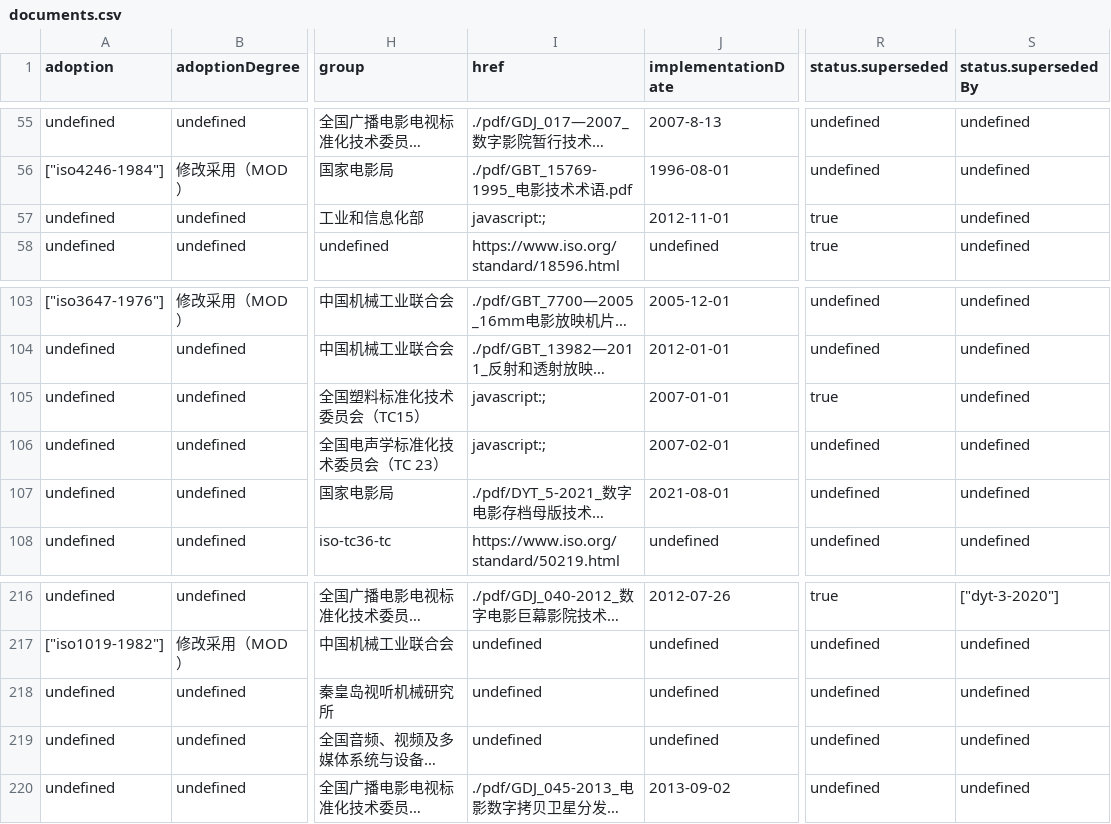
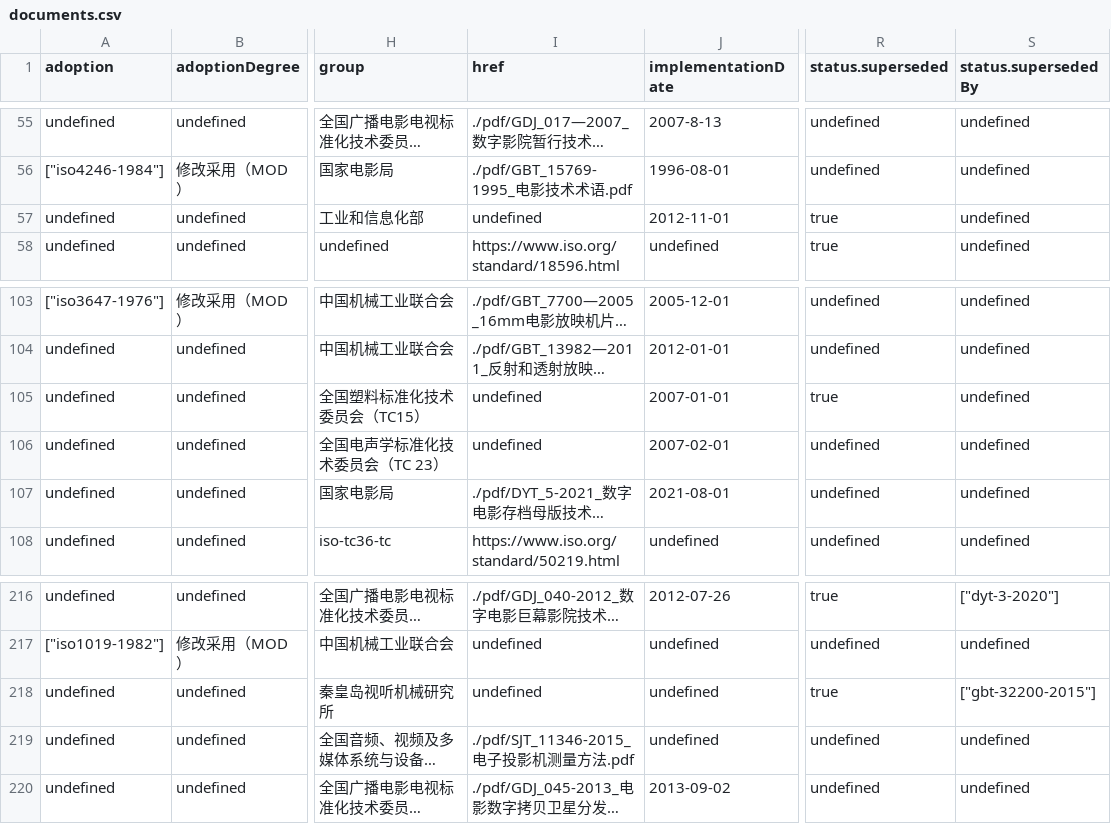
Before and after one commit to zhangzhangco/-, a CSV file: documents.csv, drawn as a sheet; only a part is shown, gaps mark what is left out; long unchanged cells end in …; the diff covers the shown part only; the diff names each change by its address in the sheet, - before the commit and + after, or states it on an @@ line.

```diff
--- a/documents.csv
+++ b/documents.csv
-I57 (href): javascript:;
+I57 (href): undefined
-I105:I106 (href): javascript:;
+I105:I106 (href): undefined
-R218 (status.superseded): undefined
+R218 (status.superseded): true
-S218 (status.supersededBy): undefined
+S218 (status.supersededBy): ["gbt-32200-2015"]
-I219 (href): undefined
+I219 (href): ./pdf/SJT_11346-2015_电子投影机测量方法.pdf
```
Also changed, not shown: 16 edited cells elsewhere in this file, 11 other files.
